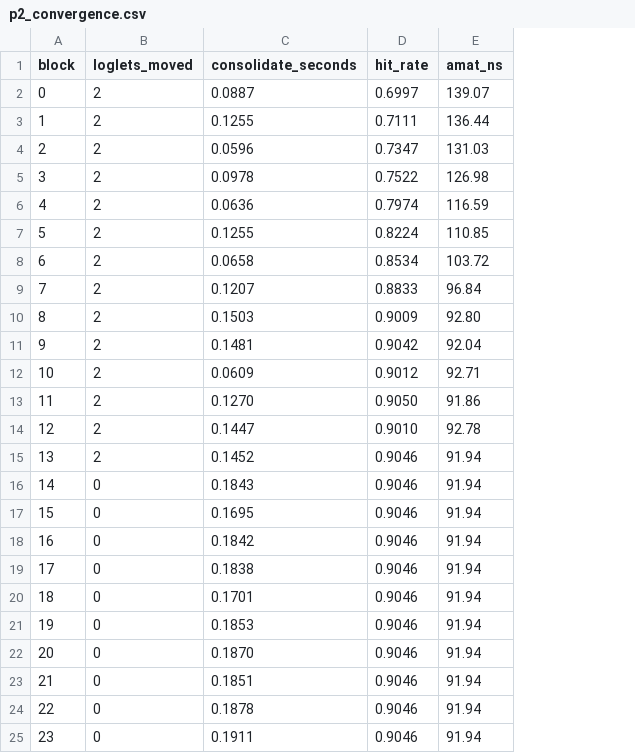
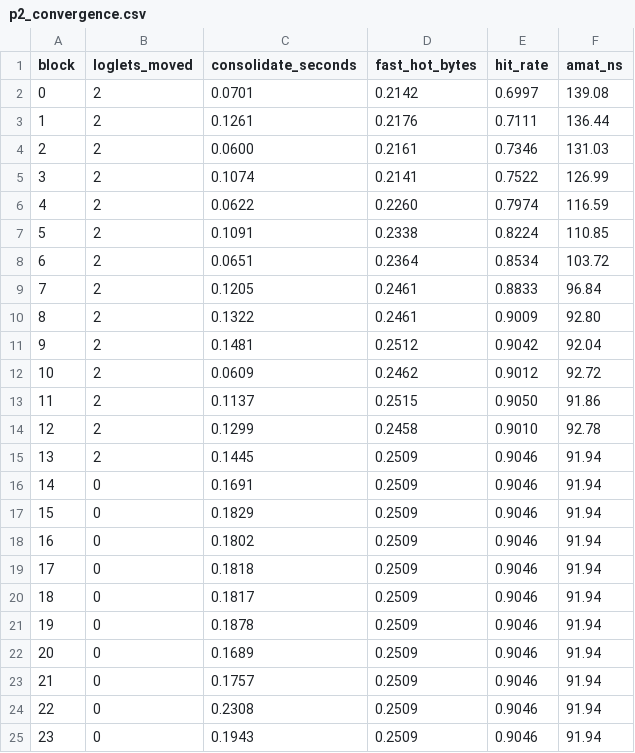
Before and after one commit to thruputchain/hogd, a CSV file: docs/objectier/data/p2_convergence.csv, drawn as a sheet; addresses are those after the commit; the diff names each change by its address in the sheet, - before the commit and + after, or states it on an @@ line.

Commit message:
docs/objectier: plot the byte share beside the access share
The convergence figure carried only the access-weighted hit rate. Adding
hot-byte utilization to it turns the figure into a comparison, and the
comparison is a result.

Both are fractions in [0, 1] of the same fast tier, so they go on one
axis with no scaling and no twin scale to argue about. Over the same 13
blocks the share of accesses the tier serves rises 0.700 -> 0.905 while
the share of its bytes that anyone touches rises 0.214 -> 0.251. So
consolidation is not packing the tier fuller; it is putting the right
things in it, and a byte-weighted measure almost entirely misses that.

This matters because hot-byte utilization is the ObjecTier paper's own
Figure 2a metric. The V1 notes had already seen the effect at a single
point -- fast_hot 0.204 -> 0.245 while the hit rate went 0.699 -> 0.928 --
but as an aside about why fast_hot was a poor headline. Plotting the two
together over the whole convergence makes it a claim rather than a
footnote: report the access share, treat the byte share as a diagnostic.

run_p2.sh now captures fast_hot for both experiments; the cost panel
gains a MiB axis, since loglets relocated is not the unit anyone budgets
in. 28 loglets = 56 MiB to converge.

```diff
--- a/docs/objectier/data/p2_convergence.csv
+++ b/docs/objectier/data/p2_convergence.csv
+column D (fast_hot_bytes), rows 2-25: 0.2142 | 0.2176 | 0.2161 | 0.2141 | 0.2260 | 0.2338 | 0.2364 | 0.2461 | 0.2461 | 0.2512 | 0.2462 | 0.2515 | 0.2458 | 0.2509 | 0.2509 | 0.2509 | 0.2509 | 0.2509 | 0.2509 | 0.2509 | 0.2509 | 0.2509 | 0.2509 | 0.2509
-C2 (consolidate_seconds): 0.0887
+C2 (consolidate_seconds): 0.0701
-F2 (amat_ns): 139.07
+F2 (amat_ns): 139.08
-C3 (consolidate_seconds): 0.1255
+C3 (consolidate_seconds): 0.1261
-C4 (consolidate_seconds): 0.0596
+C4 (consolidate_seconds): 0.0600
-E4 (hit_rate): 0.7347
+E4 (hit_rate): 0.7346
-C5 (consolidate_seconds): 0.0978
+C5 (consolidate_seconds): 0.1074
-F5 (amat_ns): 126.98
+F5 (amat_ns): 126.99
-C6 (consolidate_seconds): 0.0636
+C6 (consolidate_seconds): 0.0622
-C7 (consolidate_seconds): 0.1255
+C7 (consolidate_seconds): 0.1091
-C8 (consolidate_seconds): 0.0658
+C8 (consolidate_seconds): 0.0651
-C9 (consolidate_seconds): 0.1207
+C9 (consolidate_seconds): 0.1205
-C10 (consolidate_seconds): 0.1503
+C10 (consolidate_seconds): 0.1322
-F12 (amat_ns): 92.71
+F12 (amat_ns): 92.72
-C13 (consolidate_seconds): 0.1270
+C13 (consolidate_seconds): 0.1137
-C14 (consolidate_seconds): 0.1447
+C14 (consolidate_seconds): 0.1299
-C15 (consolidate_seconds): 0.1452
+C15 (consolidate_seconds): 0.1445
-C16 (consolidate_seconds): 0.1843
+C16 (consolidate_seconds): 0.1691
-C17 (consolidate_seconds): 0.1695
+C17 (consolidate_seconds): 0.1829
-C18 (consolidate_seconds): 0.1842
+C18 (consolidate_seconds): 0.1802
-C19 (consolidate_seconds): 0.1838
+C19 (consolidate_seconds): 0.1818
-C20 (consolidate_seconds): 0.1701
+C20 (consolidate_seconds): 0.1817
-C21 (consolidate_seconds): 0.1853
+C21 (consolidate_seconds): 0.1878
-C22 (consolidate_seconds): 0.1870
+C22 (consolidate_seconds): 0.1689
-C23 (consolidate_seconds): 0.1851
+C23 (consolidate_seconds): 0.1757
-C24 (consolidate_seconds): 0.1878
+C24 (consolidate_seconds): 0.2308
-C25 (consolidate_seconds): 0.1911
+C25 (consolidate_seconds): 0.1943
```
Also changed, not shown: 5 other files.
